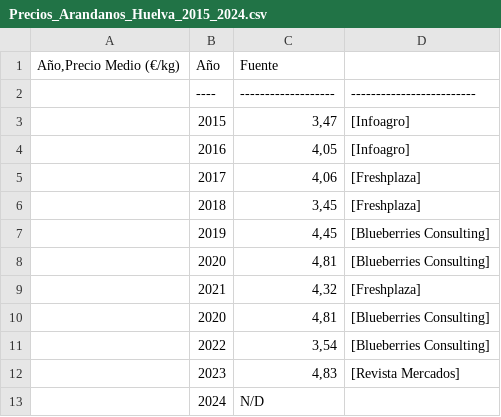
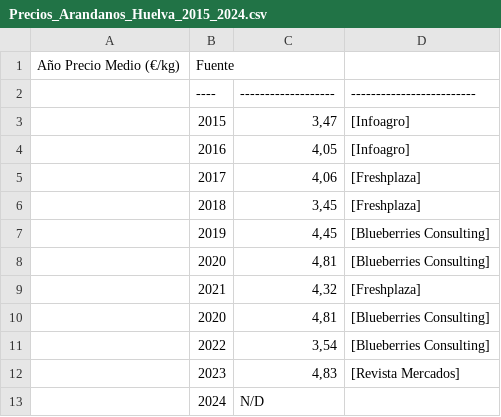
Before and after one commit to agmcsv/analisis-arandanos-huelva, a CSV file: datos/Precios_Arandanos_Huelva_2015_2024.csv, drawn as a sheet.

Commit message:
Update Precios_Arandanos_Huelva_2015_2024.csv

```diff
--- a/datos/Precios_Arandanos_Huelva_2015_2024.csv
+++ b/datos/Precios_Arandanos_Huelva_2015_2024.csv
@@ -1,2 +1,2 @@
-Año,Precio Medio (€/kg)| Año | Fuente
+  Año   Precio Medio (€/kg)  | Fuente
 | ---- | ------------------- | -------------------------
```
